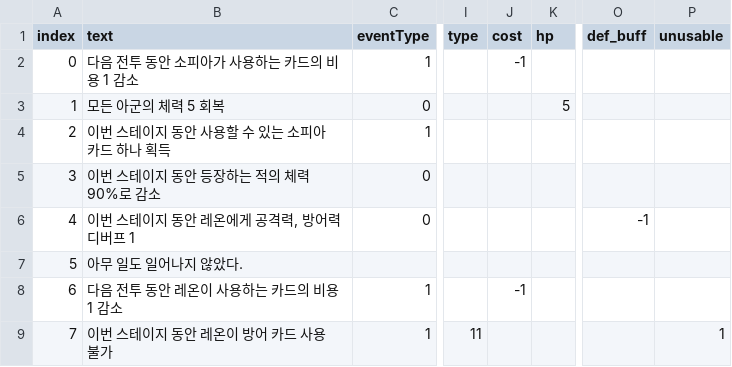
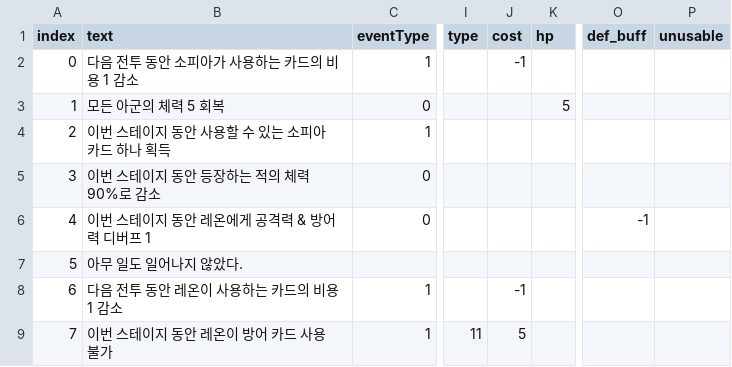
Before and after one commit to The-Fable-Unwritten-Final/The_Fable_Unwritten, a CSV file: Assets/Resources/ExternalFiles/EventEffects.csv, drawn as a sheet; only a part is shown, gaps mark what is left out; the diff names each change by its address in the sheet, - before the commit and + after, or states it on an @@ line.

Commit message:
[WIP] Eventeffect managing system details WIP.

```diff
--- a/Assets/Resources/ExternalFiles/EventEffects.csv
+++ b/Assets/Resources/ExternalFiles/EventEffects.csv
-B6 (text): 이번 스테이지 동안 레온에게 공격력, 방어력 디버프 1
+B6 (text): 이번 스테이지 동안 레온에게 공격력 & 방어력 디버프 1
-J9 (cost): (empty)
+J9 (cost): 5
-P9 (unusable): 1
+P9 (unusable): (empty)
```
Also changed, not shown: 3 other files.
